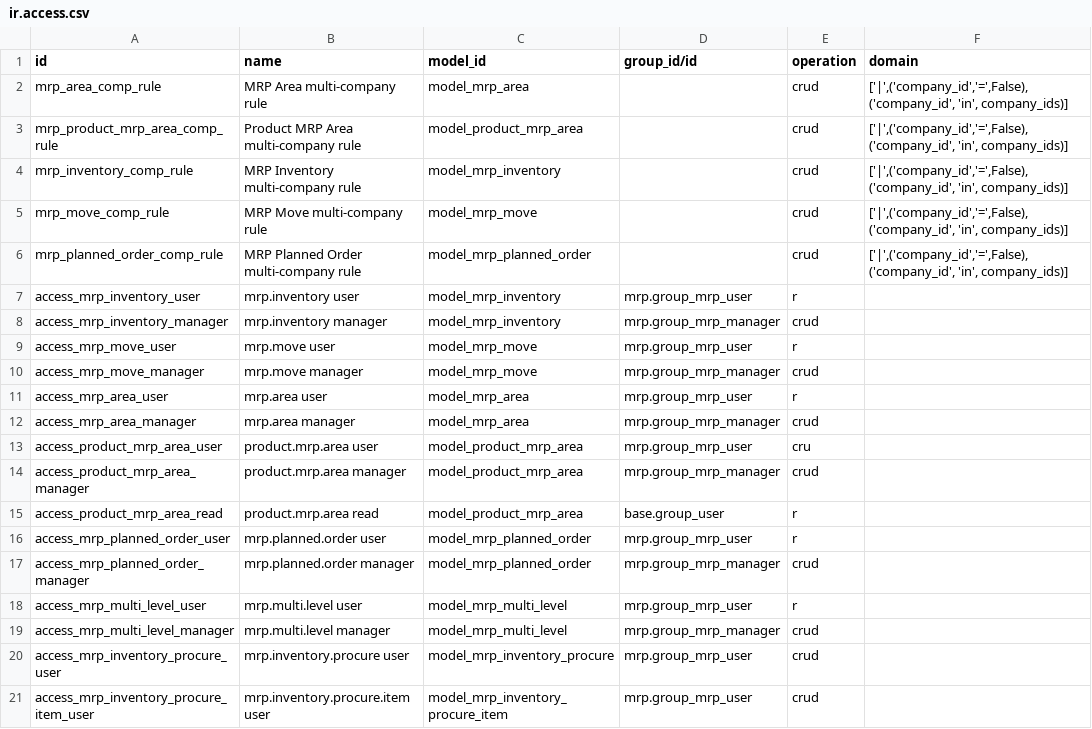
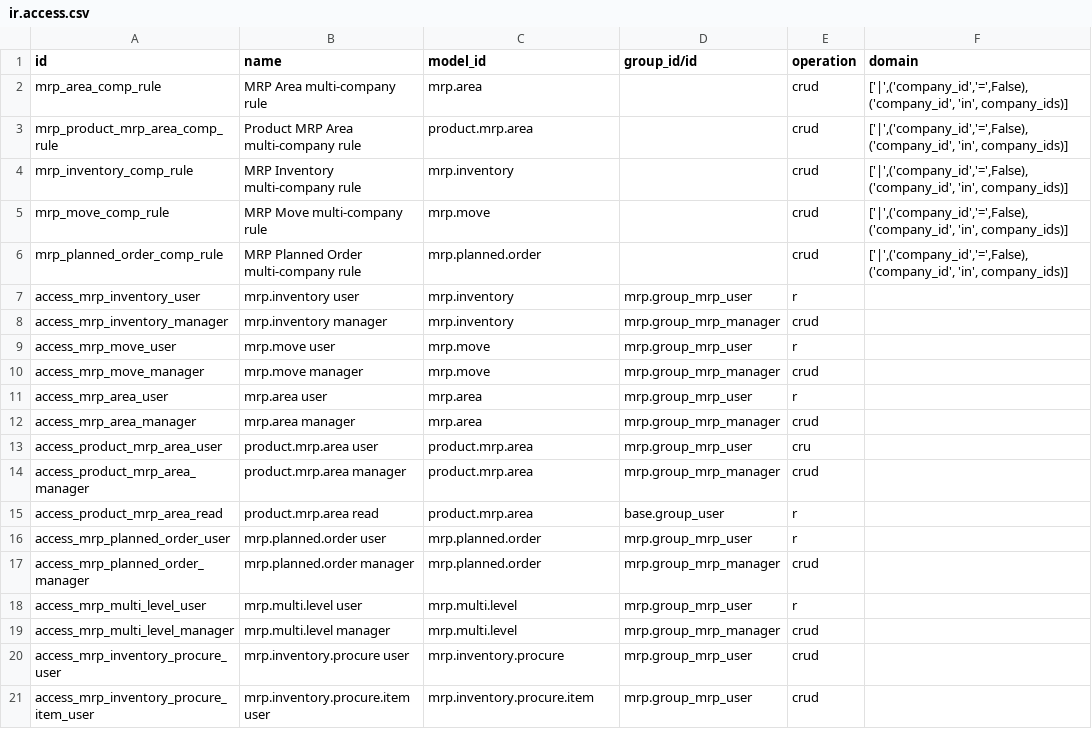
Before and after one commit to ursais/manufacture, a CSV file: mrp_multi_level/security/ir.access.csv, drawn as a sheet.

Commit message:
Use technical model names in ir.access.csv.
Odoo 20 ir.access.model_id is sale.order, not model_sale_order.

```diff
--- a/mrp_multi_level/security/ir.access.csv
+++ b/mrp_multi_level/security/ir.access.csv
@@ -1,21 +1,21 @@
 id,name,model_id,group_id/id,operation,domain
-mrp_area_comp_rule,MRP Area multi-company rule,model_mrp_area,,crud,"['|',('company_id','=',False),('company_id', 'in', company_ids)]"
-mrp_product_mrp_area_comp_rule,Product MRP Area multi-company rule,model_product_mrp_area,,crud,"['|',('company_id','=',False),('company_id', 'in', company_ids)]"
-mrp_inventory_comp_rule,MRP Inventory multi-company rule,model_mrp_inventory,,crud,"['|',('company_id','=',False),('company_id', 'in', company_ids)]"
-mrp_move_comp_rule,MRP Move multi-company rule,model_mrp_move,,crud,"['|',('company_id','=',False),('company_id', 'in', company_ids)]"
-mrp_planned_order_comp_rule,MRP Planned Order multi-company rule,model_mrp_planned_order,,crud,"['|',('company_id','=',False),('company_id', 'in', company_ids)]"
-access_mrp_inventory_user,mrp.inventory user,model_mrp_inventory,mrp.group_mrp_user,r,
-access_mrp_inventory_manager,mrp.inventory manager,model_mrp_inventory,mrp.group_mrp_manager,crud,
-access_mrp_move_user,mrp.move user,model_mrp_move,mrp.group_mrp_user,r,
-access_mrp_move_manager,mrp.move manager,model_mrp_move,mrp.group_mrp_manager,crud,
-access_mrp_area_user,mrp.area user,model_mrp_area,mrp.group_mrp_user,r,
-access_mrp_area_manager,mrp.area manager,model_mrp_area,mrp.group_mrp_manager,crud,
-access_product_mrp_area_user,product.mrp.area user,model_product_mrp_area,mrp.group_mrp_user,cru,
-access_product_mrp_area_manager,product.mrp.area manager,model_product_mrp_area,mrp.group_mrp_manager,crud,
-access_product_mrp_area_read,product.mrp.area read,model_product_mrp_area,base.group_user,r,
-access_mrp_planned_order_user,mrp.planned.order user,model_mrp_planned_order,mrp.group_mrp_user,r,
-access_mrp_planned_order_manager,mrp.planned.order manager,model_mrp_planned_order,mrp.group_mrp_manager,crud,
-access_mrp_multi_level_user,mrp.multi.level user,model_mrp_multi_level,mrp.group_mrp_user,r,
-access_mrp_multi_level_manager,mrp.multi.level manager,model_mrp_multi_level,mrp.group_mrp_manager,crud,
-access_mrp_inventory_procure_user,mrp.inventory.procure user,model_mrp_inventory_procure,mrp.group_mrp_user,crud,
-access_mrp_inventory_procure_item_user,mrp.inventory.procure.item user,model_mrp_inventory_procure_item,mrp.group_mrp_user,crud,
+mrp_area_comp_rule,MRP Area multi-company rule,mrp.area,,crud,"['|',('company_id','=',False),('company_id', 'in', company_ids)]"
+mrp_product_mrp_area_comp_rule,Product MRP Area multi-company rule,product.mrp.area,,crud,"['|',('company_id','=',False),('company_id', 'in', company_ids)]"
+mrp_inventory_comp_rule,MRP Inventory multi-company rule,mrp.inventory,,crud,"['|',('company_id','=',False),('company_id', 'in', company_ids)]"
+mrp_move_comp_rule,MRP Move multi-company rule,mrp.move,,crud,"['|',('company_id','=',False),('company_id', 'in', company_ids)]"
+mrp_planned_order_comp_rule,MRP Planned Order multi-company rule,mrp.planned.order,,crud,"['|',('company_id','=',False),('company_id', 'in', company_ids)]"
+access_mrp_inventory_user,mrp.inventory user,mrp.inventory,mrp.group_mrp_user,r,
+access_mrp_inventory_manager,mrp.inventory manager,mrp.inventory,mrp.group_mrp_manager,crud,
+access_mrp_move_user,mrp.move user,mrp.move,mrp.group_mrp_user,r,
+access_mrp_move_manager,mrp.move manager,mrp.move,mrp.group_mrp_manager,crud,
+access_mrp_area_user,mrp.area user,mrp.area,mrp.group_mrp_user,r,
+access_mrp_area_manager,mrp.area manager,mrp.area,mrp.group_mrp_manager,crud,
+access_product_mrp_area_user,product.mrp.area user,product.mrp.area,mrp.group_mrp_user,cru,
+access_product_mrp_area_manager,product.mrp.area manager,product.mrp.area,mrp.group_mrp_manager,crud,
+access_product_mrp_area_read,product.mrp.area read,product.mrp.area,base.group_user,r,
+access_mrp_planned_order_user,mrp.planned.order user,mrp.planned.order,mrp.group_mrp_user,r,
+access_mrp_planned_order_manager,mrp.planned.order manager,mrp.planned.order,mrp.group_mrp_manager,crud,
+access_mrp_multi_level_user,mrp.multi.level user,mrp.multi.level,mrp.group_mrp_user,r,
+access_mrp_multi_level_manager,mrp.multi.level manager,mrp.multi.level,mrp.group_mrp_manager,crud,
+access_mrp_inventory_procure_user,mrp.inventory.procure user,mrp.inventory.procure,mrp.group_mrp_user,crud,
+access_mrp_inventory_procure_item_user,mrp.inventory.procure.item user,mrp.inventory.procure.item,mrp.group_mrp_user,crud,
```
Also changed, not shown: mrp_production_generator_by_date_interval/security/ir.access.csv, purchase_mrp_distribution/security/ir.access.csv, 3 other files.
